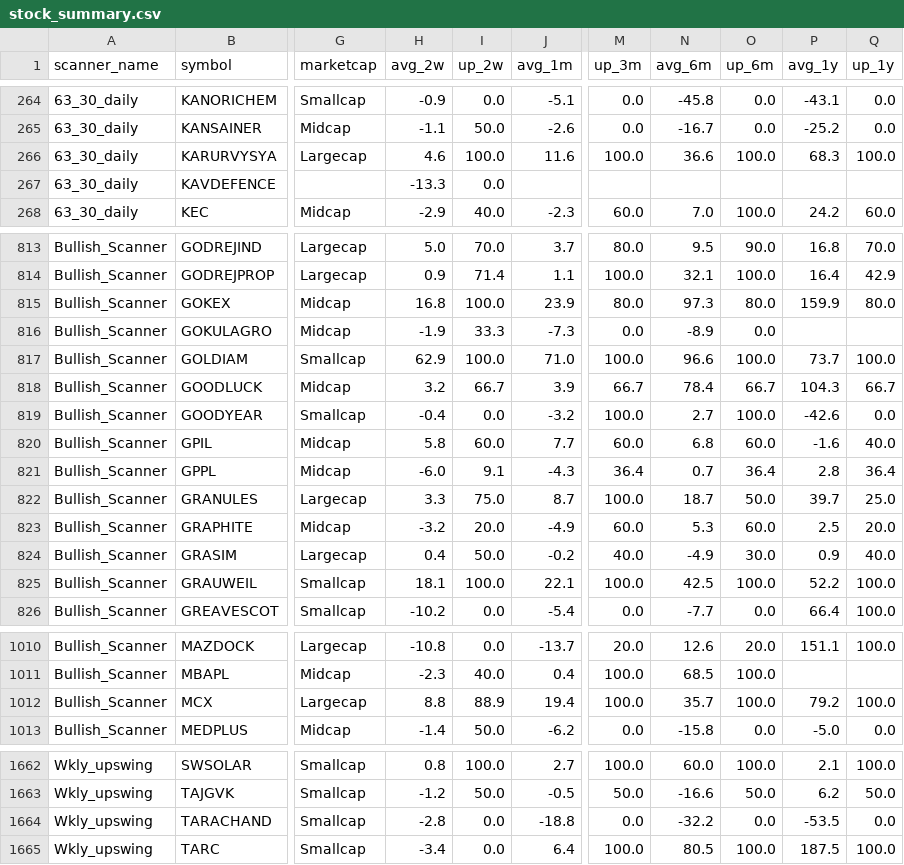
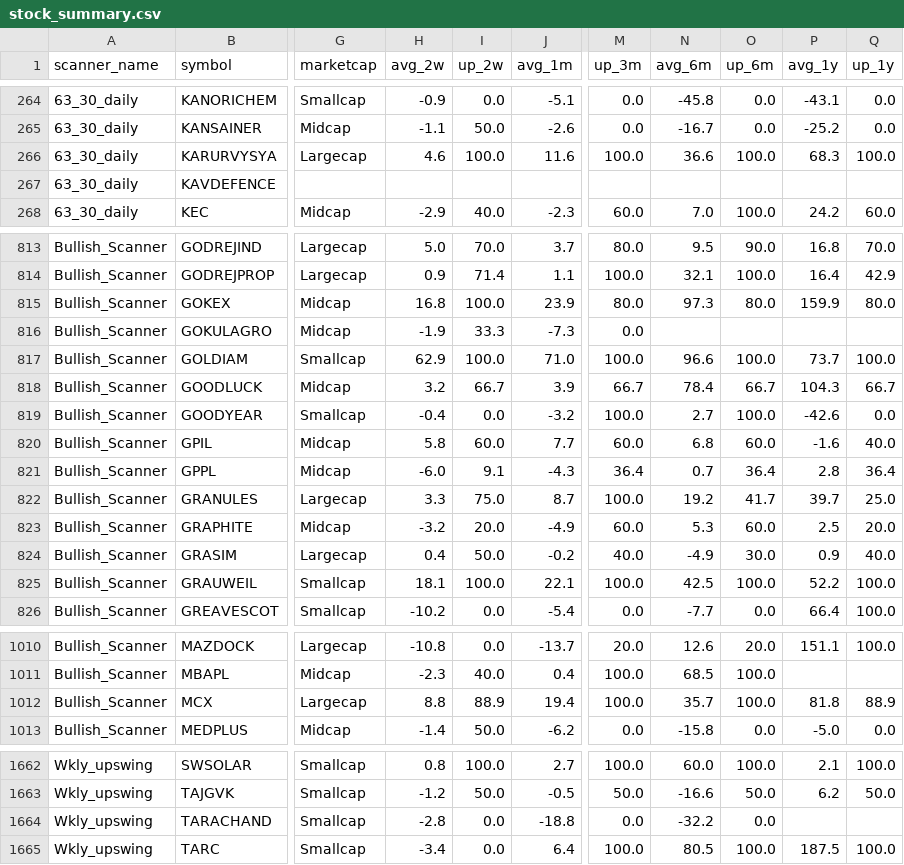
Before and after one commit to r11metoc/chartink, a CSV file: data/model/stock_summary.csv, drawn as a sheet; only a part is shown, gaps mark what is left out; the diff covers the shown part only; the diff names each change by its address in the sheet, - before the commit and + after, or states it on an @@ line.

```diff
--- a/data/model/stock_summary.csv
+++ b/data/model/stock_summary.csv
-H267 (avg_2w): -13.3
+H267 (avg_2w): (empty)
-I267 (up_2w): 0.0
+I267 (up_2w): (empty)
-N816 (avg_6m): -8.9
+N816 (avg_6m): (empty)
-O816 (up_6m): 0.0
+O816 (up_6m): (empty)
-N822 (avg_6m): 18.7
+N822 (avg_6m): 19.2
-O822 (up_6m): 50.0
+O822 (up_6m): 41.7
-P1012 (avg_1y): 79.2
+P1012 (avg_1y): 81.8
-Q1012 (up_1y): 100.0
+Q1012 (up_1y): 88.9
-P1664 (avg_1y): -53.5
+P1664 (avg_1y): (empty)
-Q1664 (up_1y): 0.0
+Q1664 (up_1y): (empty)
```
Also changed, not shown: 5 edited cells elsewhere in this file, data/model/index_closes.csv, data/model/trades.csv, 14 other files.
